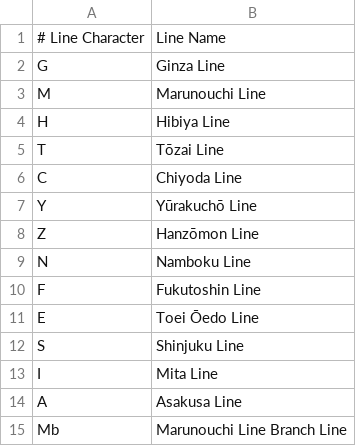
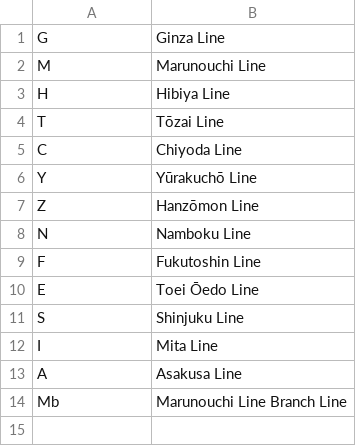
Before and after one commit to Jugendhackt/tokyo-metro-data, a CSV file: data/lines_eng.csv, drawn as a sheet.

```diff
--- a/data/lines_eng.csv
+++ b/data/lines_eng.csv
@@ -1,2 +1 @@
-# Line Character, Line Name
 G,Ginza Line
```
Also changed, not shown: data/lines.csv, data/lines_jap.csv, 2 other files.
